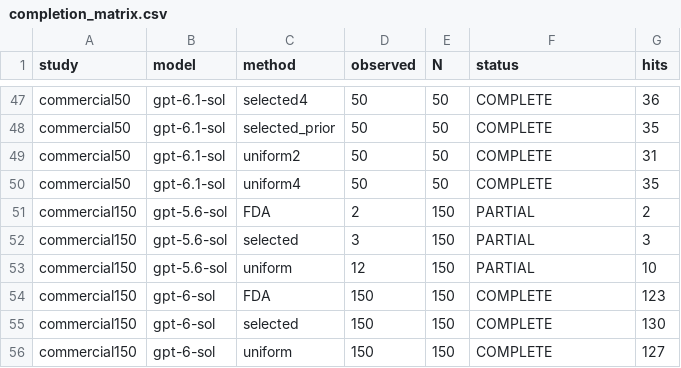
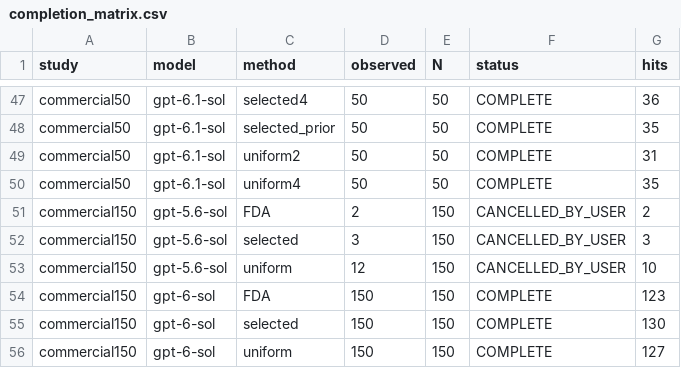
Before and after one commit to pe0-p1e/exper-tran, a CSV file: experiments/2026-10-a100-precommercial-v7-targeted-50/reports/v8_paper_closeout/reports/completion_matrix.csv, drawn as a sheet; only a part is shown, gaps mark what is left out.

Commit message:
Publish complete compact closeout measurements and historical hyperparameter data

```diff
--- a/experiments/2026-10-a100-precommercial-v7-targeted-50/reports/v8_paper_closeout/reports/completion_matrix.csv
+++ b/experiments/2026-10-a100-precommercial-v7-targeted-50/reports/v8_paper_closeout/reports/completion_matrix.csv
@@ -50,5 +50,5 @@ commercial50,gpt-6.1-sol,uniform2,50,50,COMPLETE,31
 commercial50,gpt-6.1-sol,uniform4,50,50,COMPLETE,35
-commercial150,gpt-5.6-sol,FDA,2,150,PARTIAL,2
-commercial150,gpt-5.6-sol,selected,3,150,PARTIAL,3
-commercial150,gpt-5.6-sol,uniform,12,150,PARTIAL,10
+commercial150,gpt-5.6-sol,FDA,2,150,CANCELLED_BY_USER,2
+commercial150,gpt-5.6-sol,selected,3,150,CANCELLED_BY_USER,3
+commercial150,gpt-5.6-sol,uniform,12,150,CANCELLED_BY_USER,10
 commercial150,gpt-6-sol,FDA,150,150,COMPLETE,123
```
Also changed, not shown: 5 other files.
